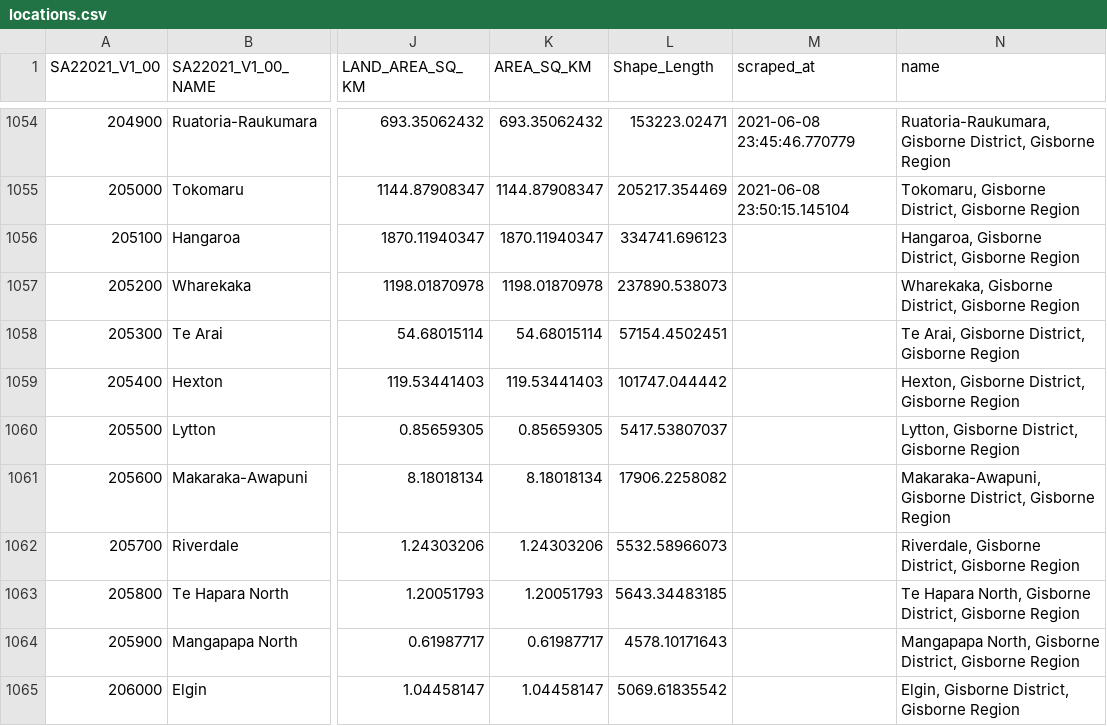
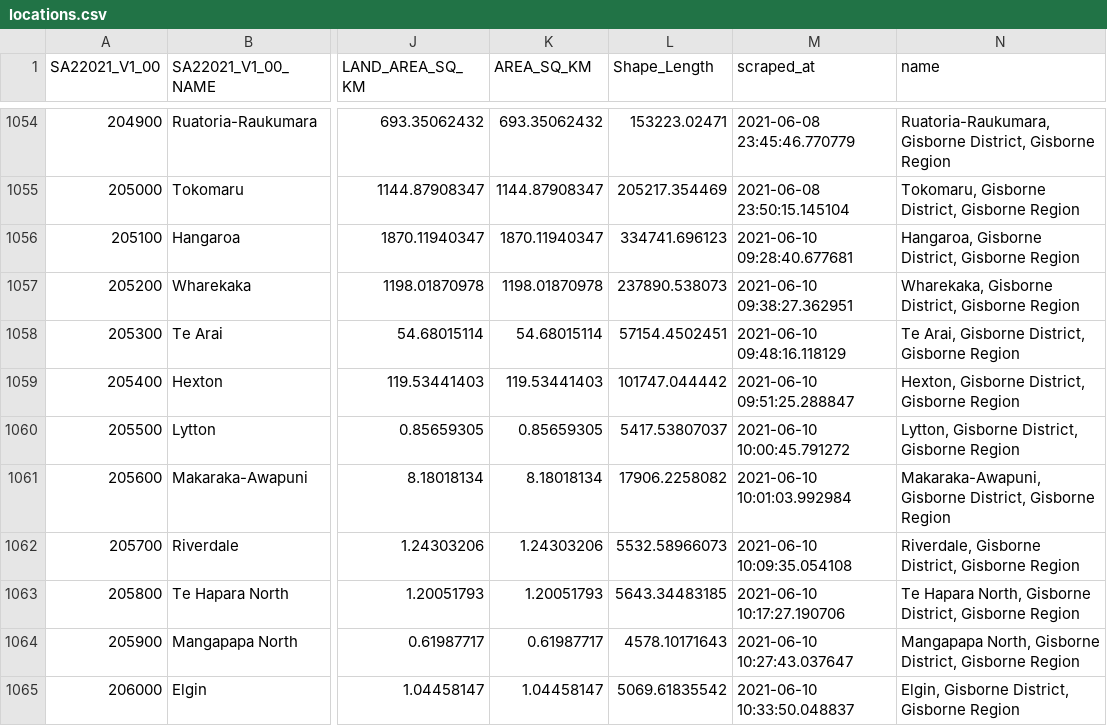
Before and after one commit to UoA-eResearch/populartimes, a CSV file: locations.csv, drawn as a sheet; only a part is shown, gaps mark what is left out; the diff covers the shown part only; the diff names each change by its address in the sheet, - before the commit and + after, or states it on an @@ line.

Commit message:
data update

```diff
--- a/locations.csv
+++ b/locations.csv
-M1056 (scraped_at): (empty)
+M1056 (scraped_at): 2021-06-10 09:28:40.677681
-M1057 (scraped_at): (empty)
+M1057 (scraped_at): 2021-06-10 09:38:27.362951
-M1058 (scraped_at): (empty)
+M1058 (scraped_at): 2021-06-10 09:48:16.118129
-M1059 (scraped_at): (empty)
+M1059 (scraped_at): 2021-06-10 09:51:25.288847
-M1060 (scraped_at): (empty)
+M1060 (scraped_at): 2021-06-10 10:00:45.791272
-M1061 (scraped_at): (empty)
+M1061 (scraped_at): 2021-06-10 10:01:03.992984
-M1062 (scraped_at): (empty)
+M1062 (scraped_at): 2021-06-10 10:09:35.054108
-M1063 (scraped_at): (empty)
+M1063 (scraped_at): 2021-06-10 10:17:27.190706
-M1064 (scraped_at): (empty)
+M1064 (scraped_at): 2021-06-10 10:27:43.037647
-M1065 (scraped_at): (empty)
+M1065 (scraped_at): 2021-06-10 10:33:50.048837
```
Also changed, not shown: 10 edited cells elsewhere in this file, 1 other file.
